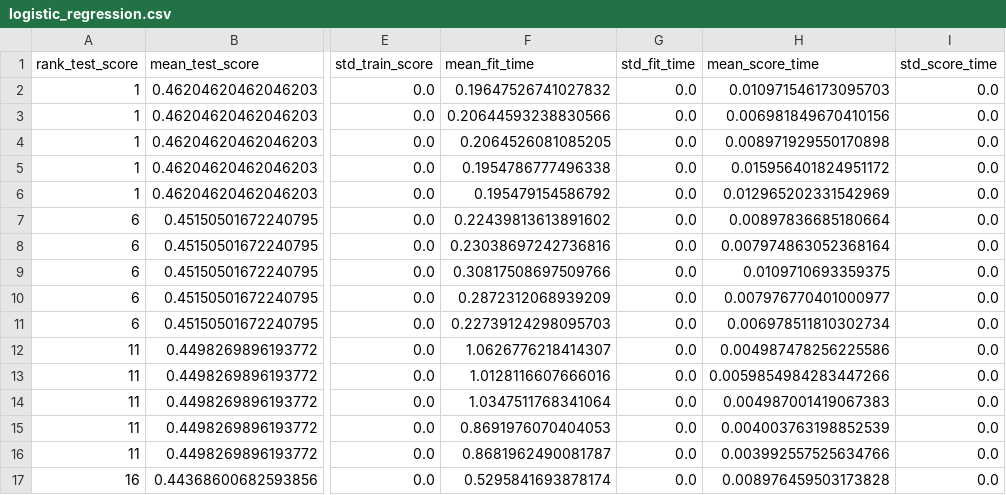
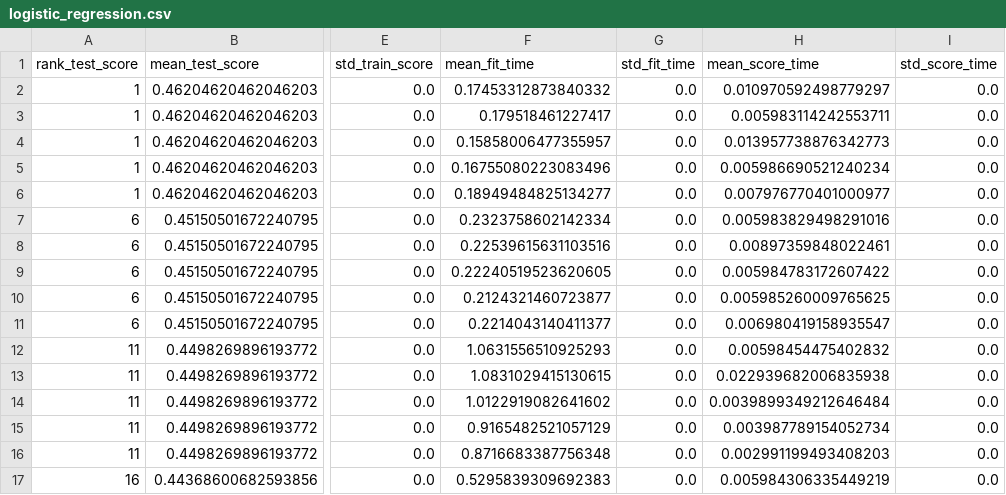
Before and after one commit to sheldonsebastian/GW-Data-Science-Datathon, a CSV file: model_trainer/metric_logs/logistic_regression.csv, drawn as a sheet; only a part is shown, gaps mark what is left out; the diff covers the shown part only; the diff names each change by its address in the sheet, - before the commit and + after, or states it on an @@ line.

```diff
--- a/model_trainer/metric_logs/logistic_regression.csv
+++ b/model_trainer/metric_logs/logistic_regression.csv
-F2 (mean_fit_time): 0.19647526741027832
+F2 (mean_fit_time): 0.17453312873840332
-H2 (mean_score_time): 0.010971546173095703
+H2 (mean_score_time): 0.010970592498779297
-F3 (mean_fit_time): 0.20644593238830566
+F3 (mean_fit_time): 0.179518461227417
-H3 (mean_score_time): 0.006981849670410156
+H3 (mean_score_time): 0.005983114242553711
-F4 (mean_fit_time): 0.2064526081085205
+F4 (mean_fit_time): 0.15858006477355957
-H4 (mean_score_time): 0.008971929550170898
+H4 (mean_score_time): 0.013957738876342773
-F5 (mean_fit_time): 0.1954786777496338
+F5 (mean_fit_time): 0.16755080223083496
-H5 (mean_score_time): 0.015956401824951172
+H5 (mean_score_time): 0.005986690521240234
-F6 (mean_fit_time): 0.195479154586792
+F6 (mean_fit_time): 0.18949484825134277
-H6 (mean_score_time): 0.012965202331542969
+H6 (mean_score_time): 0.007976770401000977
-F7 (mean_fit_time): 0.22439813613891602
+F7 (mean_fit_time): 0.2323758602142334
-H7 (mean_score_time): 0.00897836685180664
+H7 (mean_score_time): 0.005983829498291016
-F8 (mean_fit_time): 0.23038697242736816
+F8 (mean_fit_time): 0.22539615631103516
-H8 (mean_score_time): 0.007974863052368164
+H8 (mean_score_time): 0.00897359848022461
-F9 (mean_fit_time): 0.30817508697509766
+F9 (mean_fit_time): 0.22240519523620605
-H9 (mean_score_time): 0.0109710693359375
+H9 (mean_score_time): 0.005984783172607422
-F10 (mean_fit_time): 0.2872312068939209
+F10 (mean_fit_time): 0.2124321460723877
-H10 (mean_score_time): 0.007976770401000977
+H10 (mean_score_time): 0.005985260009765625
-F11 (mean_fit_time): 0.22739124298095703
+F11 (mean_fit_time): 0.2214043140411377
-H11 (mean_score_time): 0.006978511810302734
+H11 (mean_score_time): 0.006980419158935547
-F12 (mean_fit_time): 1.0626776218414307
+F12 (mean_fit_time): 1.0631556510925293
-H12 (mean_score_time): 0.004987478256225586
+H12 (mean_score_time): 0.00598454475402832
-F13 (mean_fit_time): 1.0128116607666016
+F13 (mean_fit_time): 1.0831029415130615
-H13 (mean_score_time): 0.0059854984283447266
+H13 (mean_score_time): 0.022939682006835938
-F14 (mean_fit_time): 1.0347511768341064
+F14 (mean_fit_time): 1.0122919082641602
-H14 (mean_score_time): 0.004987001419067383
+H14 (mean_score_time): 0.0039899349212646484
-F15 (mean_fit_time): 0.8691976070404053
+F15 (mean_fit_time): 0.9165482521057129
-H15 (mean_score_time): 0.004003763198852539
+H15 (mean_score_time): 0.003987789154052734
-F16 (mean_fit_time): 0.8681962490081787
+F16 (mean_fit_time): 0.8716683387756348
-H16 (mean_score_time): 0.003992557525634766
+H16 (mean_score_time): 0.002991199493408203
-F17 (mean_fit_time): 0.5295841693878174
+F17 (mean_fit_time): 0.5295839309692383
-H17 (mean_score_time): 0.008976459503173828
+H17 (mean_score_time): 0.005984306335449219
```
Also changed, not shown: 38 edited cells elsewhere in this file, model_trainer/metric_logs/XGBoost.csv, model_trainer/metric_logs/decision_tree.csv, 7 other files.
